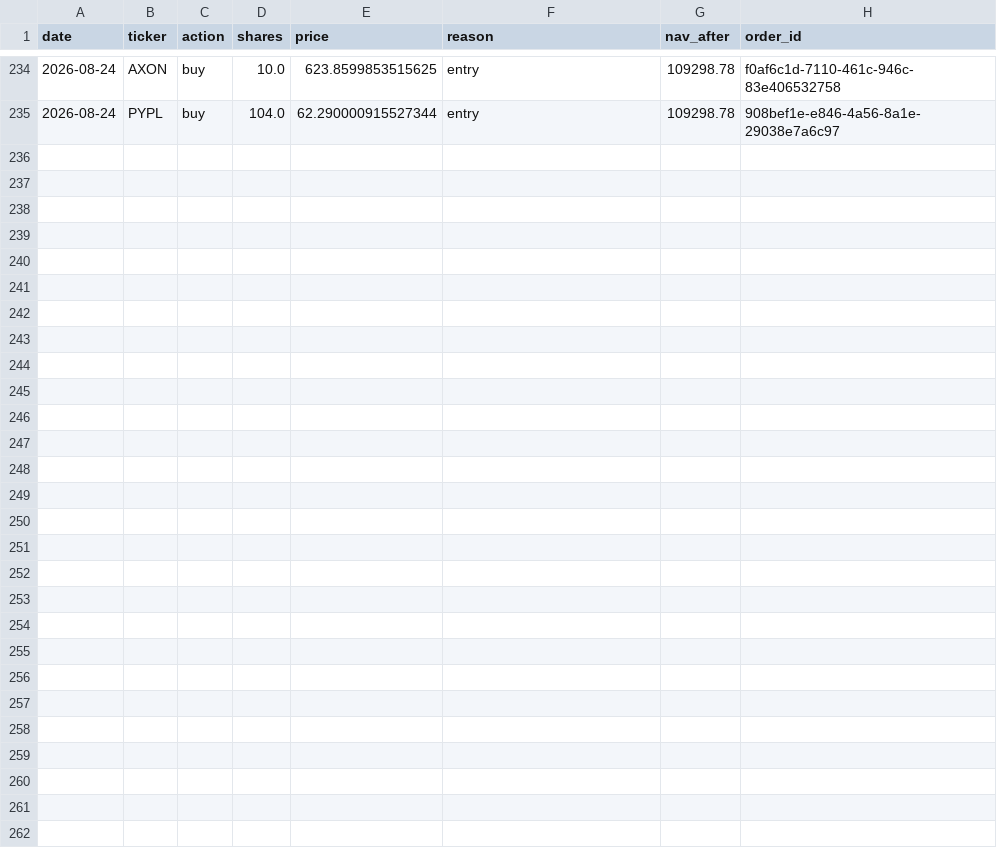
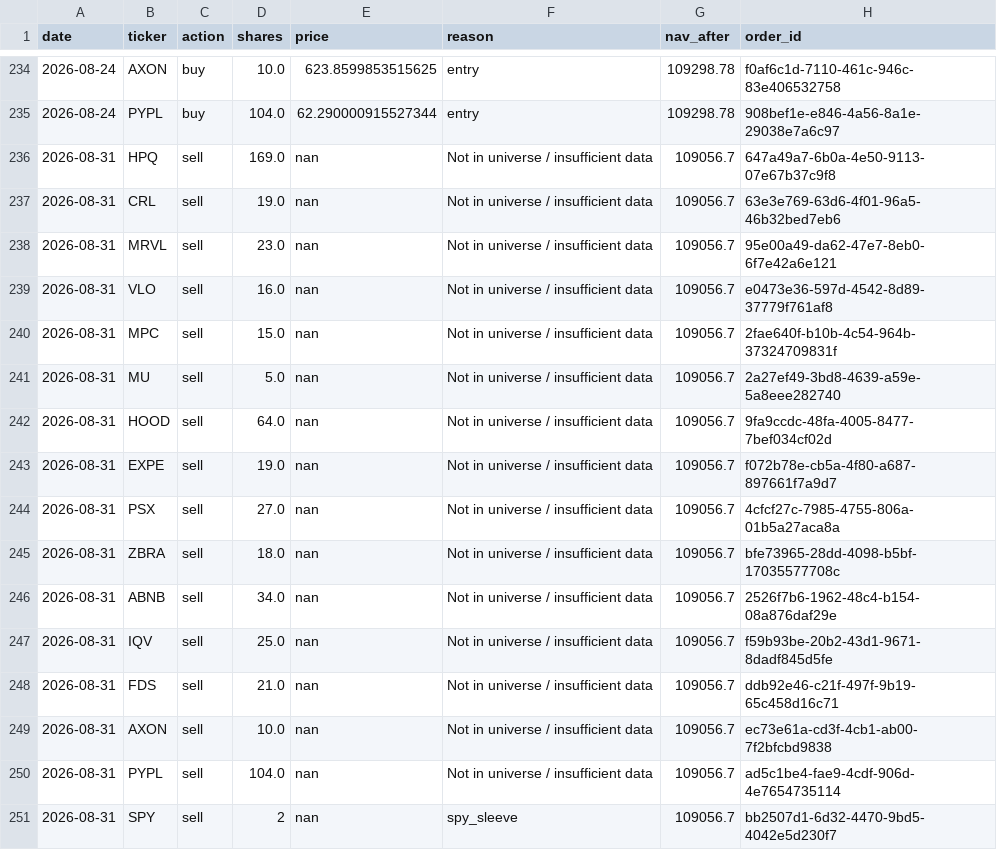
Before and after one commit to ricky8806-git/Momentum_Strategy, a CSV file: trades_log.csv, drawn as a sheet; only a part is shown, gaps mark what is left out.

```diff
--- a/trades_log.csv
+++ b/trades_log.csv
@@ -235 +235,17 @@ date,ticker,action,shares,price,reason,nav_after,order_id
 2026-08-24,PYPL,buy,104.0,62.290000915527344,entry,109298.78,908bef1e-e846-4a56-8a1e-29038e7a6c97
+2026-08-31,HPQ,sell,169.0,nan,Not in universe / insufficient data,109056.7,647a49a7-6b0a-4e50-9113-07e67b37c9f8
+2026-08-31,CRL,sell,19.0,nan,Not in universe / insufficient data,109056.7,63e3e769-63d6-4f01-96a5-46b32bed7eb6
+2026-08-31,MRVL,sell,23.0,nan,Not in universe / insufficient data,109056.7,95e00a49-da62-47e7-8eb0-6f7e42a6e121
+2026-08-31,VLO,sell,16.0,nan,Not in universe / insufficient data,109056.7,e0473e36-597d-4542-8d89-37779f761af8
+2026-08-31,MPC,sell,15.0,nan,Not in universe / insufficient data,109056.7,2fae640f-b10b-4c54-964b-37324709831f
+2026-08-31,MU,sell,5.0,nan,Not in universe / insufficient data,109056.7,2a27ef49-3bd8-4639-a59e-5a8eee282740
+2026-08-31,HOOD,sell,64.0,nan,Not in universe / insufficient data,109056.7,9fa9ccdc-48fa-4005-8477-7bef034cf02d
+2026-08-31,EXPE,sell,19.0,nan,Not in universe / insufficient data,109056.7,f072b78e-cb5a-4f80-a687-897661f7a9d7
+2026-08-31,PSX,sell,27.0,nan,Not in universe / insufficient data,109056.7,4cfcf27c-7985-4755-806a-01b5a27aca8a
+2026-08-31,ZBRA,sell,18.0,nan,Not in universe / insufficient data,109056.7,bfe73965-28dd-4098-b5bf-17035577708c
+2026-08-31,ABNB,sell,34.0,nan,Not in universe / insufficient data,109056.7,2526f7b6-1962-48c4-b154-08a876daf29e
+2026-08-31,IQV,sell,25.0,nan,Not in universe / insufficient data,109056.7,f59b93be-20b2-43d1-9671-8dadf845d5fe
+2026-08-31,FDS,sell,21.0,nan,Not in universe / insufficient data,109056.7,ddb92e46-c21f-497f-9b19-65c458d16c71
+2026-08-31,AXON,sell,10.0,nan,Not in universe / insufficient data,109056.7,ec73e61a-cd3f-4cb1-ab00-7f2bfcbd9838
+2026-08-31,PYPL,sell,104.0,nan,Not in universe / insufficient data,109056.7,ad5c1be4-fae9-4cdf-906d-4e7654735114
+2026-08-31,SPY,sell,2,nan,spy_sleeve,109056.7,bb2507d1-6d32-4470-9bd5-4042e5d230f7
```
Also changed, not shown: rebalance_log.csv, 2 other files.
